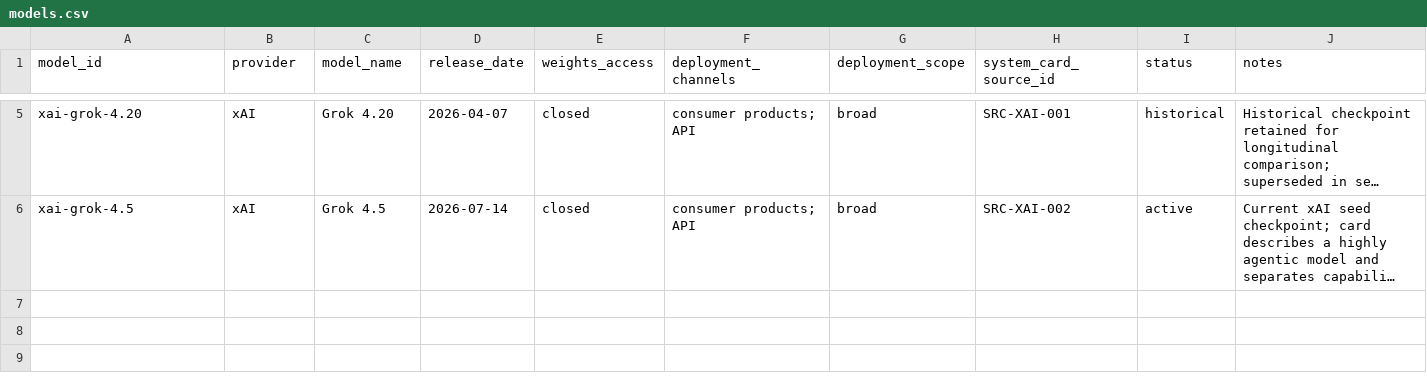
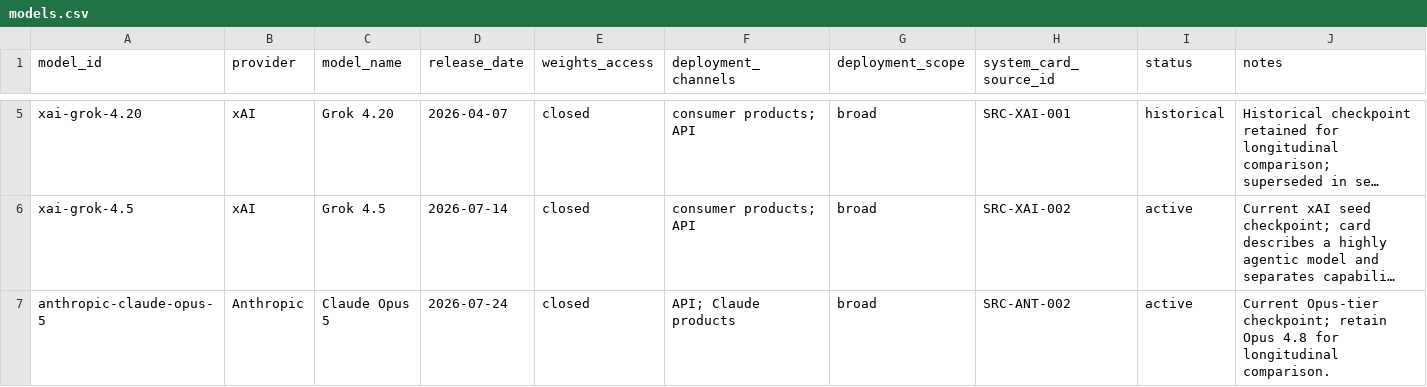
Before and after one commit to G-BUZZ/frontier-model-risk-trigger-map, a CSV file: data/models/models.csv, drawn as a sheet; only a part is shown, gaps mark what is left out; long unchanged cells end in …; the diff names each change by its address in the sheet, - before the commit and + after, or states it on an @@ line.

```diff
--- a/data/models/models.csv
+++ b/data/models/models.csv
+row 7: anthropic-claude-opus-5 | Anthropic | Claude Opus 5 | 2026-07-24 | closed | API; Claude products | broad | SRC-ANT-002 | active | Current Opus-tier checkpoint; retain Opus 4.8 for longitudinal comparison.
```
Also changed, not shown: data/sources/sources.csv.
